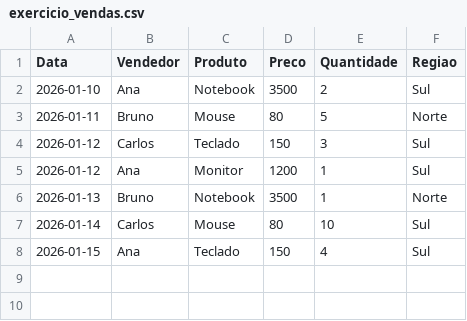
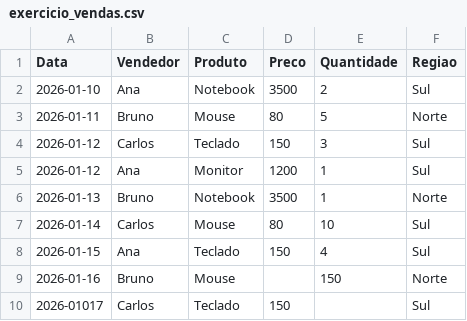
Before and after one commit to GalinskiDias/primeiro-projeto, a CSV file: exercicio_vendas.csv, drawn as a sheet; the diff names each change by its address in the sheet, - before the commit and + after, or states it on an @@ line.

Commit message:
Exercicio 03: Identificação e tratamento de nulos com fillna

```diff
--- a/exercicio_vendas.csv
+++ b/exercicio_vendas.csv
+row 9: 2026-01-16 | Bruno | Mouse |  | 150 | Norte
+row 10: 2026-01017 | Carlos | Teclado | 150 |  | Sul
```
Also changed, not shown: 1 other file.
